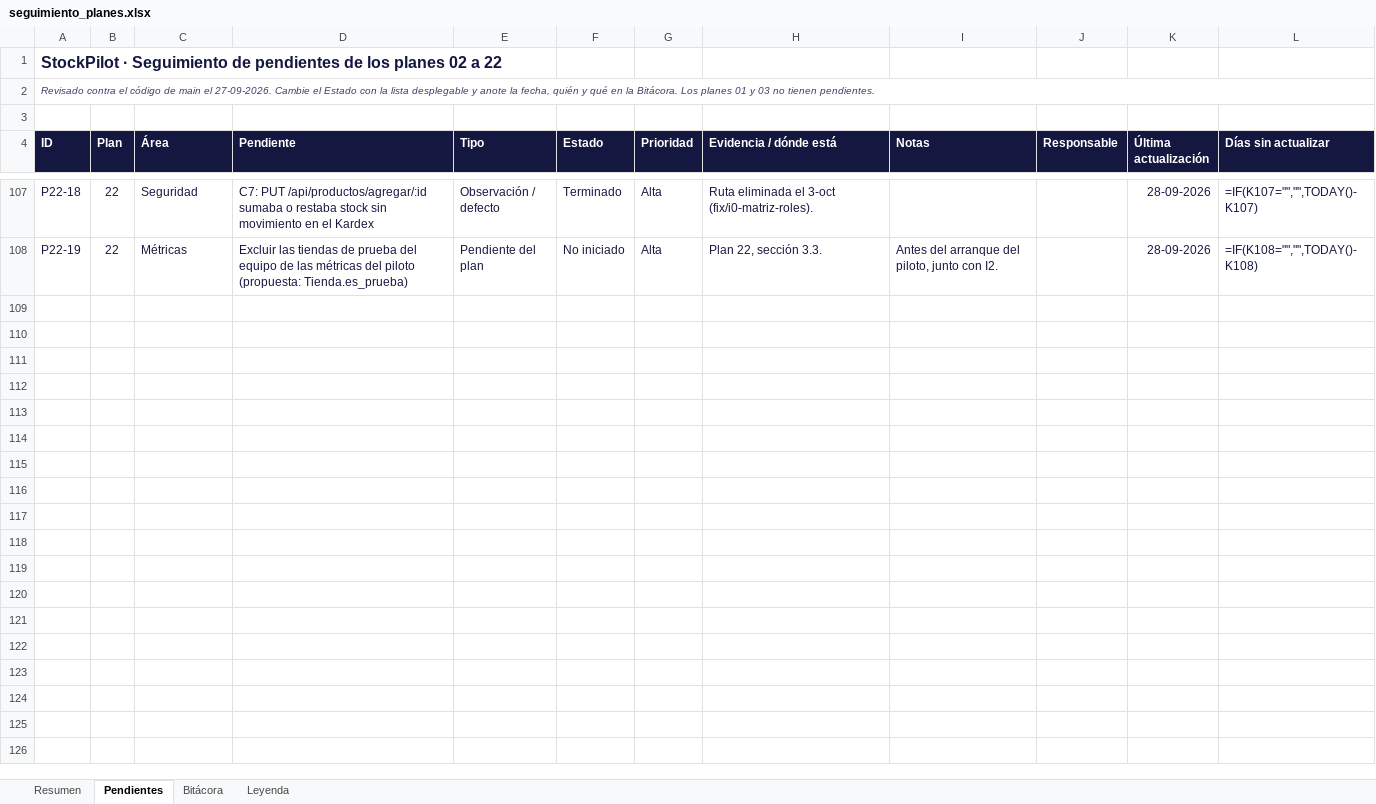
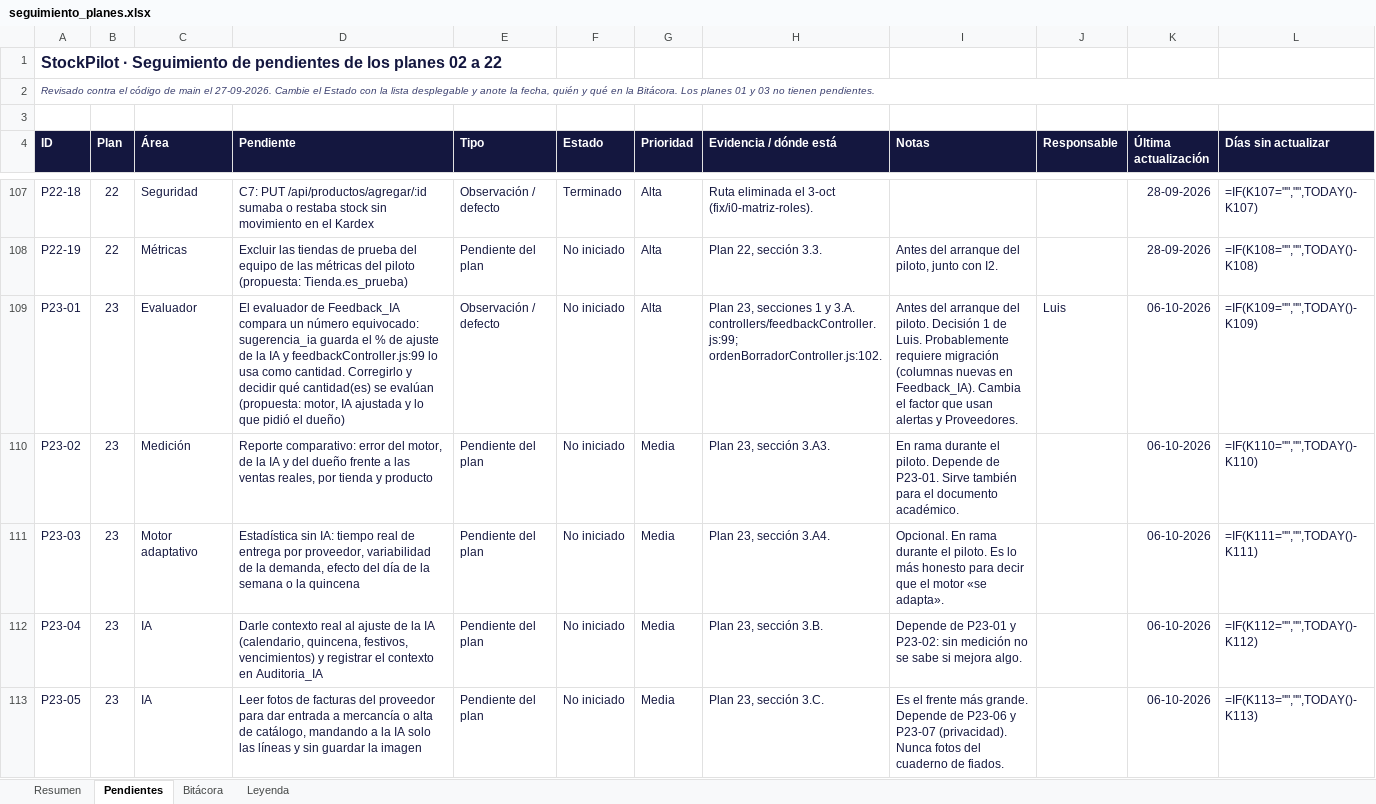
Before and after one commit to LuchoSecDev/StockPilot, an Excel workbook: docs/seguimiento_planes.xlsx, sheet Pendientes, drawn as a sheet; only a part is shown, gaps mark what is left out; values as stored, in another font and other column widths than the file's, no borders; formulas without a stored value are shown as written; conditional formats not drawn; the diff covers the shown part only; the diff names each change by its address in the sheet, - before the commit and + after, or states it on an @@ line.

```diff
--- a/docs/seguimiento_planes.xlsx (sheet Pendientes)
+++ b/docs/seguimiento_planes.xlsx (sheet Pendientes)
+row 109: P23-01 | 23 | Evaluador | El evaluador de Feedback_IA compara un número equivocado: sugerencia_ia guarda el % de ajuste de la IA y feedbackController.js:99 lo usa como cantidad. Corregirlo y decidir qué cantidad(es) se evalúan (propuesta: motor, IA ajustada y lo que pidió el dueño) | Observación / defecto | No iniciado | Alta | Plan 23, secciones 1 y 3.A. controllers/feedbackController.js:99; ordenBorradorController.js:102. | Antes del arranque del piloto. Decisión 1 de Luis. Probablemente requiere migración (columnas nuevas en Feedback_IA). Cambia el factor que usan alertas y Proveedores. | Luis | 06-10-2026 | =IF(K109="","",TODAY()-K109)
+row 110: P23-02 | 23 | Medición | Reporte comparativo: error del motor, de la IA y del dueño frente a las ventas reales, por tienda y producto | Pendiente del plan | No iniciado | Media | Plan 23, sección 3.A3. | En rama durante el piloto. Depende de P23-01. Sirve también para el documento académico. |  | 06-10-2026 | =IF(K110="","",TODAY()-K110)
+row 111: P23-03 | 23 | Motor adaptativo | Estadística sin IA: tiempo real de entrega por proveedor, variabilidad de la demanda, efecto del día de la semana o la quincena | Pendiente del plan | No iniciado | Media | Plan 23, sección 3.A4. | Opcional. En rama durante el piloto. Es lo más honesto para decir que el motor «se adapta». |  | 06-10-2026 | =IF(K111="","",TODAY()-K111)
+row 112: P23-04 | 23 | IA | Darle contexto real al ajuste de la IA (calendario, quincena, festivos, vencimientos) y registrar el contexto en Auditoria_IA | Pendiente del plan | No iniciado | Media | Plan 23, sección 3.B. | Depende de P23-01 y P23-02: sin medición no se sabe si mejora algo. |  | 06-10-2026 | =IF(K112="","",TODAY()-K112)
+row 113: P23-05 | 23 | IA | Leer fotos de facturas del proveedor para dar entrada a mercancía o alta de catálogo, mandando a la IA solo las líneas y sin guardar la imagen | Pendiente del plan | No iniciado | Media | Plan 23, sección 3.C. | Es el frente más grande. Depende de P23-06 y P23-07 (privacidad). Nunca fotos del cuaderno de fiados. |  | 06-10-2026 | =IF(K113="","",TODAY()-K113)
```
Also changed, not shown: 4 added rows and 5 edited cells elsewhere in this sheet, sheet Bitácora, sheet Resumen, 3 other files.
